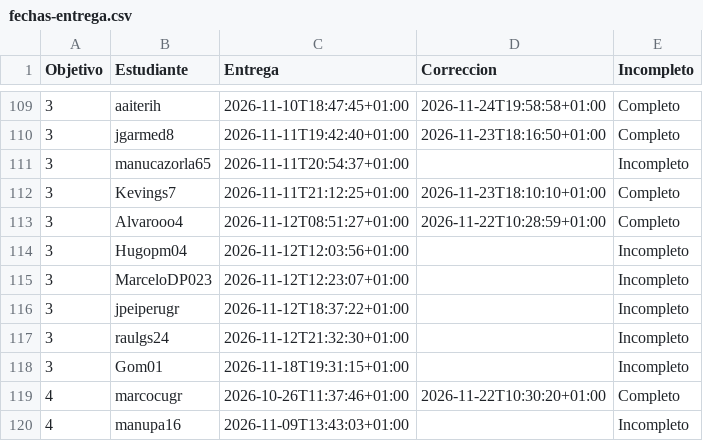
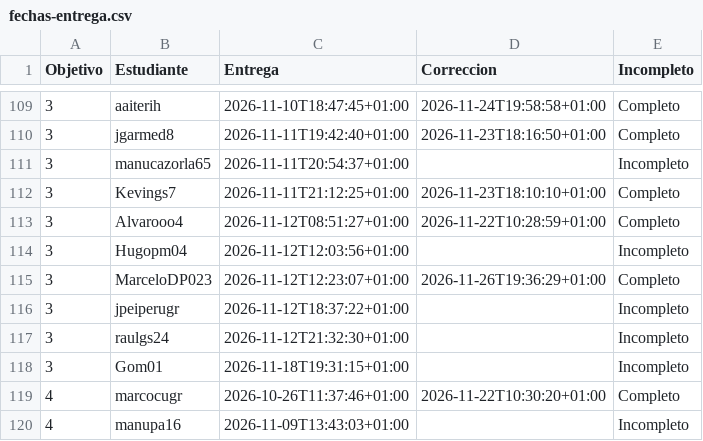
Before and after one commit to JJ/IV-, a CSV file: data/fechas-entrega.csv, drawn as a sheet; only a part is shown, gaps mark what is left out.

```diff
--- a/data/fechas-entrega.csv
+++ b/data/fechas-entrega.csv
@@ -114,3 +114,3 @@ Objetivo;Estudiante;Entrega;Correccion;Incompleto
 3; Hugopm04;2026-11-12T12:03:56+01:00;;Incompleto
-3; MarceloDP023;2026-11-12T12:23:07+01:00;;Incompleto
+3; MarceloDP023;2026-11-12T12:23:07+01:00;2026-11-26T19:36:29+01:00;Completo
 3; jpeiperugr;2026-11-12T18:37:22+01:00;;Incompleto
```
Also changed, not shown: 1 other file.
